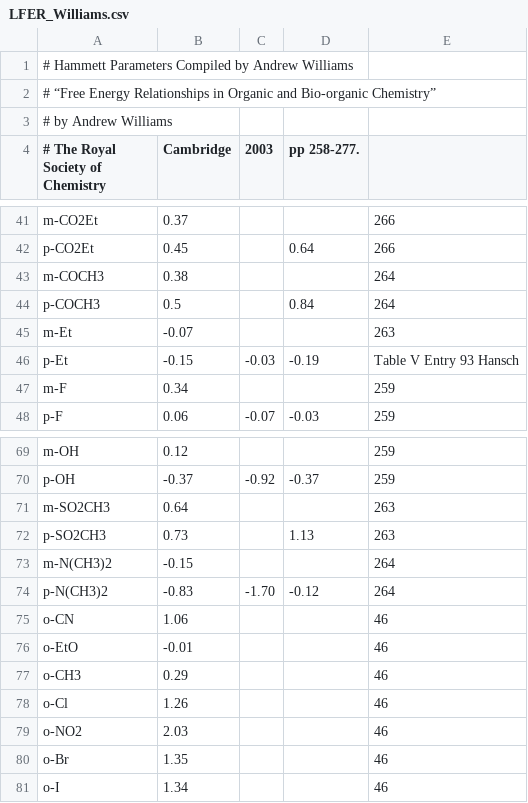
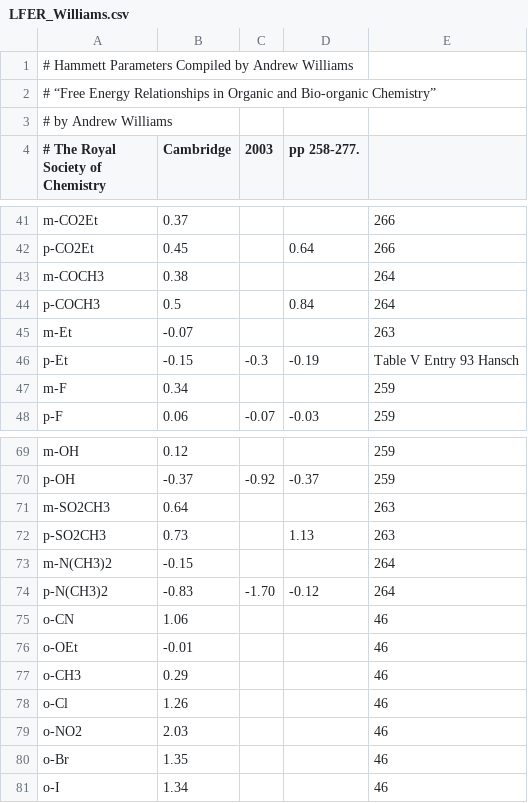
Before and after one commit to blinkletter/LFER-QSAR, a CSV file: data/LFER_Williams.csv, drawn as a sheet; only a part is shown, gaps mark what is left out.

Commit message:
Data Set correction

```diff
--- a/data/LFER_Williams.csv
+++ b/data/LFER_Williams.csv
@@ -45,3 +45,3 @@ p-COCH3,        0.5,       ,          0.84,      264
 m-Et,          -0.07,      ,          ,          263
-p-Et,          -0.15,     -0.03,     -0.19,      "Table V Entry 93 Hansch"
+p-Et,          -0.15,     -0.3,      -0.19,      "Table V Entry 93 Hansch"
 m-F,            0.34,      ,          ,          259
@@ -75,3 +75,3 @@ p-N(CH3)2,      -0.83,    -1.70,      -0.12,      264
 o-CN,            1.06,     ,          ,           46
-o-EtO,          -0.01,     ,          ,           46
+o-OEt,          -0.01,     ,          ,           46
 o-CH3,           0.29,     ,          ,           46
```
